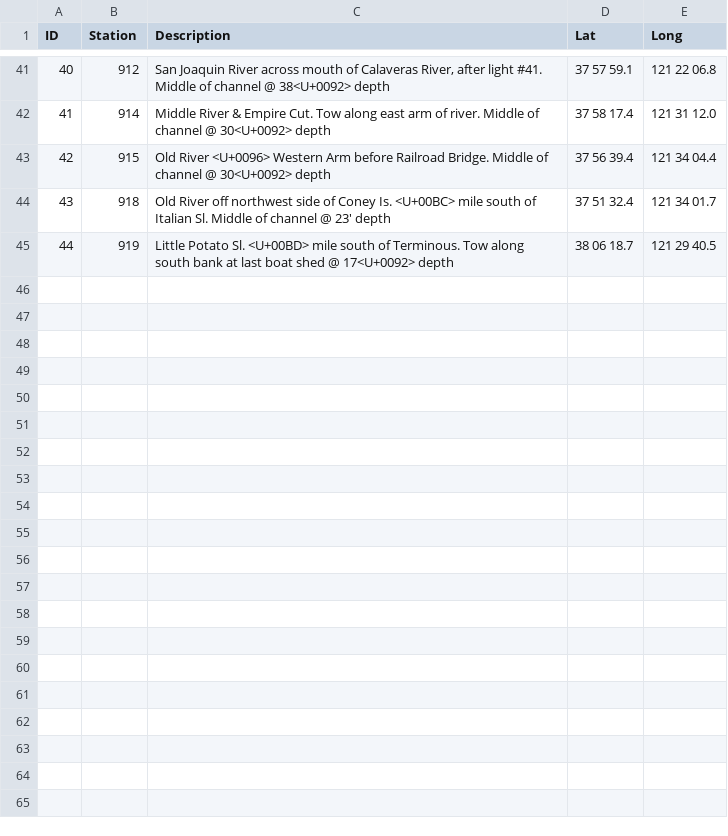
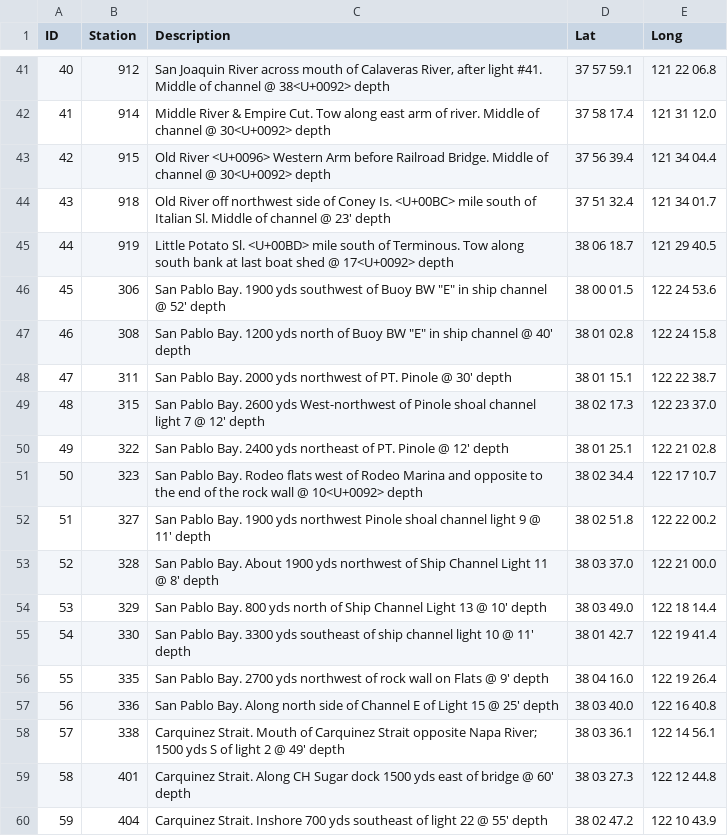
Before and after one commit to trinhxuann/CDFW-IEP-Surveys, a CSV file: data-raw/SLS/Station_Lookup.csv, drawn as a sheet; only a part is shown, gaps mark what is left out.

```diff
--- a/data-raw/SLS/Station_Lookup.csv
+++ b/data-raw/SLS/Station_Lookup.csv
@@ -45 +45,16 @@
 44,919,"Little Potato Sl. <U+00BD> mile south of Terminous. Tow along south bank at last boat shed @ 17<U+0092> depth","38 06 18.7","121 29 40.5"
+45,306,"San Pablo Bay. 1900 yds southwest of Buoy BW ""E"" in ship channel @ 52' depth","38 00 01.5","122 24 53.6"
+46,308,"San Pablo Bay. 1200 yds north of Buoy BW ""E"" in ship channel @ 40' depth","38 01 02.8","122 24 15.8"
+47,311,"San Pablo Bay. 2000 yds northwest of PT. Pinole @ 30' depth","38 01 15.1","122 22 38.7"
+48,315,"San Pablo Bay. 2600 yds West-northwest of Pinole shoal channel light 7 @ 12' depth","38 02 17.3","122 23 37.0"
+49,322,"San Pablo Bay. 2400 yds northeast of PT. Pinole @ 12' depth","38 01 25.1","122 21 02.8"
+50,323,"San Pablo Bay. Rodeo flats west of Rodeo Marina and opposite to the end of the rock wall @ 10<U+0092> depth","38 02 34.4","122 17 10.7"
+51,327,"San Pablo Bay. 1900 yds northwest Pinole shoal channel light 9 @ 11' depth","38 02 51.8","122 22 00.2"
+52,328,"San Pablo Bay. About 1900 yds northwest of Ship Channel Light 11 @ 8' depth","38 03 37.0","122 21 00.0"
+53,329,"San Pablo Bay. 800 yds north of Ship Channel Light 13 @ 10' depth","38 03 49.0","122 18 14.4"
+54,330,"San Pablo Bay. 3300 yds southeast of ship channel light 10 @ 11' depth","38 01 42.7","122 19 41.4"
+55,335,"San Pablo Bay. 2700 yds northwest of rock wall on Flats @ 9' depth","38 04 16.0","122 19 26.4"
+56,336,"San Pablo Bay. Along north side of Channel E of Light 15 @ 25' depth","38 03 40.0","122 16 40.8"
+57,338,"Carquinez Strait. Mouth of Carquinez Strait opposite Napa River; 1500 yds S of light 2 @ 49' depth","38 03 36.1","122 14 56.1"
+58,401,"Carquinez Strait. Along CH Sugar dock 1500 yds east of bridge @ 60' depth","38 03 27.3","122 12 44.8"
+59,404,"Carquinez Strait. Inshore 700 yds southeast of light 22 @ 55' depth","38 02 47.2","122 10 43.9"
```
Also changed, not shown: data-raw/SLS/FishCodes.csv, data-raw/SLS/MeterCorrections.csv, 10 other files.
